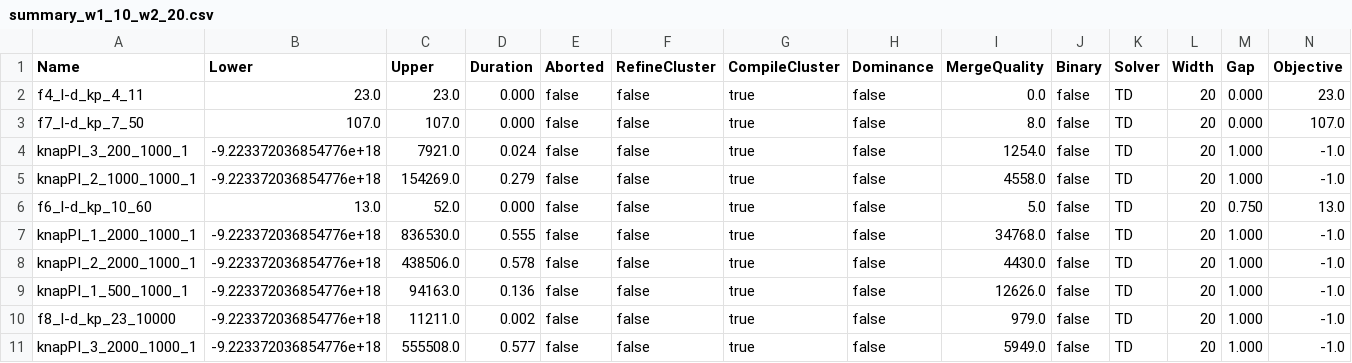
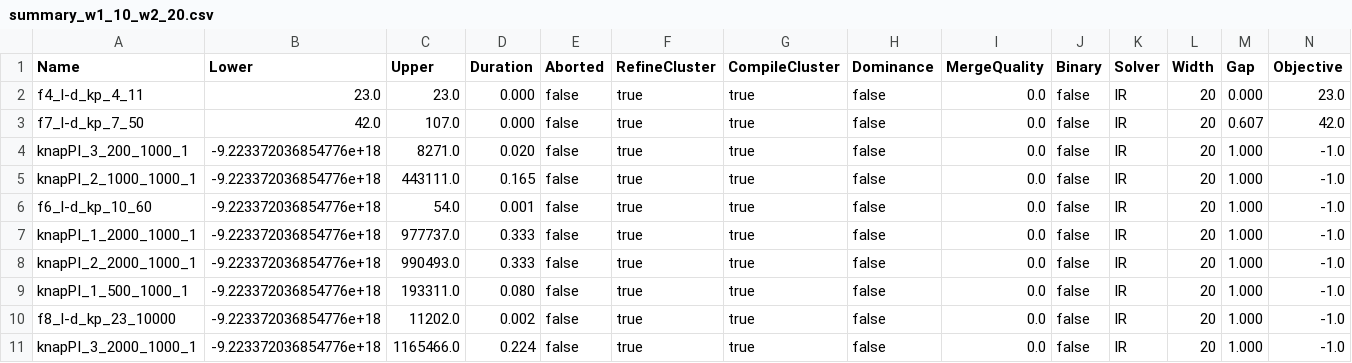
Before and after one commit to Eghonghonaye/ddo, a CSV file: experiments/results/Cluster/knapsack/summary_w1_10_w2_20.csv, drawn as a sheet; only a part is shown; the diff covers the shown part only.

```diff
--- a/experiments/results/Cluster/knapsack/summary_w1_10_w2_20.csv
+++ b/experiments/results/Cluster/knapsack/summary_w1_10_w2_20.csv
@@ -1,11 +1,11 @@
 Name,Lower,Upper,Duration,Aborted,RefineCluster,CompileCluster,Dominance,MergeQuality,Binary,Solver,Width,Gap,Objective
-f4_l-d_kp_4_11,             23.0,             23.0,             0.000,            false,             false,            true,            false,            0.0,            false,            TD,            20,            0.000,            23.0
-f7_l-d_kp_7_50,             107.0,             107.0,             0.000,            false,             false,            true,            false,            8.0,            false,            TD,            20,            0.000,            107.0
-knapPI_3_200_1000_1,             -9.223372036854776e+18,             7921.0,             0.024,            false,             false,            true,            false,            1254.0,            false,            TD,            20,            1.000,            -1.0
-knapPI_2_1000_1000_1,             -9.223372036854776e+18,             154269.0,             0.279,            false,             false,            true,            false,            4558.0,            false,            TD,            20,            1.000,            -1.0
-f6_l-d_kp_10_60,             13.0,             52.0,             0.000,            false,             false,            true,            false,            5.0,            false,            TD,            20,            0.750,            13.0
-knapPI_1_2000_1000_1,             -9.223372036854776e+18,             836530.0,             0.555,            false,             false,            true,            false,            34768.0,            false,            TD,            20,            1.000,            -1.0
-knapPI_2_2000_1000_1,             -9.223372036854776e+18,             438506.0,             0.578,            false,             false,            true,            false,            4430.0,            false,            TD,            20,            1.000,            -1.0
-knapPI_1_500_1000_1,             -9.223372036854776e+18,             94163.0,             0.136,            false,             false,            true,            false,            12626.0,            false,            TD,            20,            1.000,            -1.0
-f8_l-d_kp_23_10000,             -9.223372036854776e+18,             11211.0,             0.002,            false,             false,            true,            false,            979.0,            false,            TD,            20,            1.000,            -1.0
-knapPI_3_2000_1000_1,             -9.223372036854776e+18,             555508.0,             0.577,            false,             false,            true,            false,            5949.0,            false,            TD,            20,            1.000,            -1.0
+f4_l-d_kp_4_11,             23.0,             23.0,             0.000,            false,             true,            true,            false,            0.0,            false,            IR,            20,            0.000,            23.0
+f7_l-d_kp_7_50,             42.0,             107.0,             0.000,            false,             true,            true,            false,            0.0,            false,            IR,            20,            0.607,            42.0
+knapPI_3_200_1000_1,             -9.223372036854776e+18,             8271.0,             0.020,            false,             true,            true,            false,            0.0,            false,            IR,            20,            1.000,            -1.0
+knapPI_2_1000_1000_1,             -9.223372036854776e+18,             443111.0,             0.165,            false,             true,            true,            false,            0.0,            false,            IR,            20,            1.000,            -1.0
+f6_l-d_kp_10_60,             -9.223372036854776e+18,             54.0,             0.001,            false,             true,            true,            false,            0.0,            false,            IR,            20,            1.000,            -1.0
+knapPI_1_2000_1000_1,             -9.223372036854776e+18,             977737.0,             0.333,            false,             true,            true,            false,            0.0,            false,            IR,            20,            1.000,            -1.0
+knapPI_2_2000_1000_1,             -9.223372036854776e+18,             990493.0,             0.333,            false,             true,            true,            false,            0.0,            false,            IR,            20,            1.000,            -1.0
+knapPI_1_500_1000_1,             -9.223372036854776e+18,             193311.0,             0.080,            false,             true,            true,            false,            0.0,            false,            IR,            20,            1.000,            -1.0
+f8_l-d_kp_23_10000,             -9.223372036854776e+18,             11202.0,             0.002,            false,             true,            true,            false,            0.0,            false,            IR,            20,            1.000,            -1.0
+knapPI_3_2000_1000_1,             -9.223372036854776e+18,             1165466.0,             0.224,            false,             true,            true,            false,            0.0,            false,            IR,            20,            1.000,            -1.0
```
Also changed, not shown: 91 edited cells elsewhere in this file, experiments/results/Cluster/knapsack/summary_w1_10_w2_100.csv, experiments/results/Cluster/knapsack/summary_w1_10_w2_50.csv, 9 other files.
